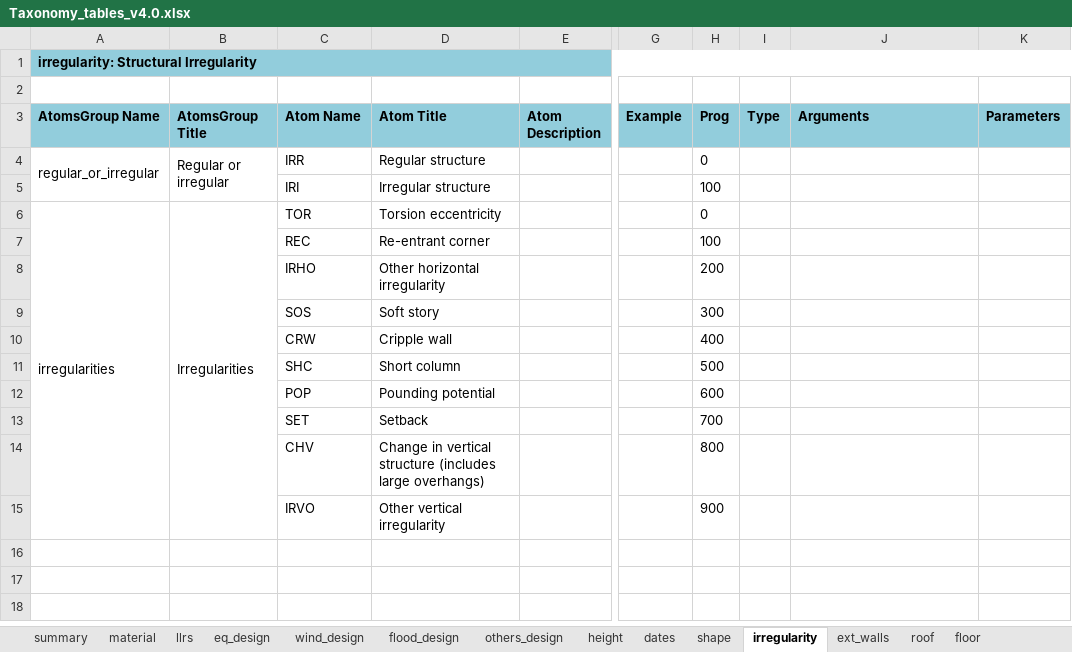
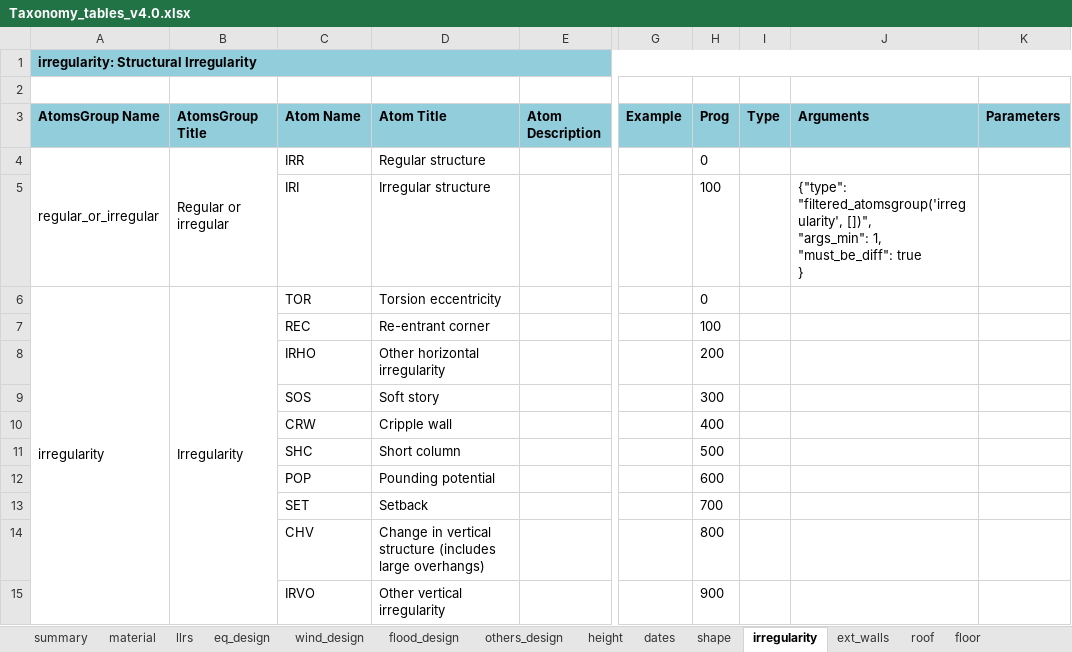
Before and after one commit to gem/gem_taxonomy, an Excel workbook: Taxonomy_tables_v4.0.xlsx, sheet irregularity, drawn as a sheet; only a part is shown, gaps mark what is left out; values as stored, in another font and other column widths than the file's, no borders; charts and pictures not drawn; ↵ is a line break in a cell; the diff names each change by its address in the sheet, - before the commit and + after, or states it on an @@ line.

Commit message:
fix 'IRI' arguments description and 'irregularities' to 'irregularity' AotmsGroup Name

```diff
--- a/Taxonomy_tables_v4.0.xlsx (sheet irregularity)
+++ b/Taxonomy_tables_v4.0.xlsx (sheet irregularity)
-J5 (Arguments): (empty)
+J5 (Arguments): {"type": "filtered_atomsgroup('irregularity', [])", ↵ "args_min": 1, ↵ "must_be_diff": true ↵ }
-A6 (AtomsGroup Name): irregularities
+A6 (AtomsGroup Name): irregularity
-B6 (AtomsGroup Title): Irregularities
+B6 (AtomsGroup Title): Irregularity
```
Also changed, not shown: sheet summary, 1 other file.
